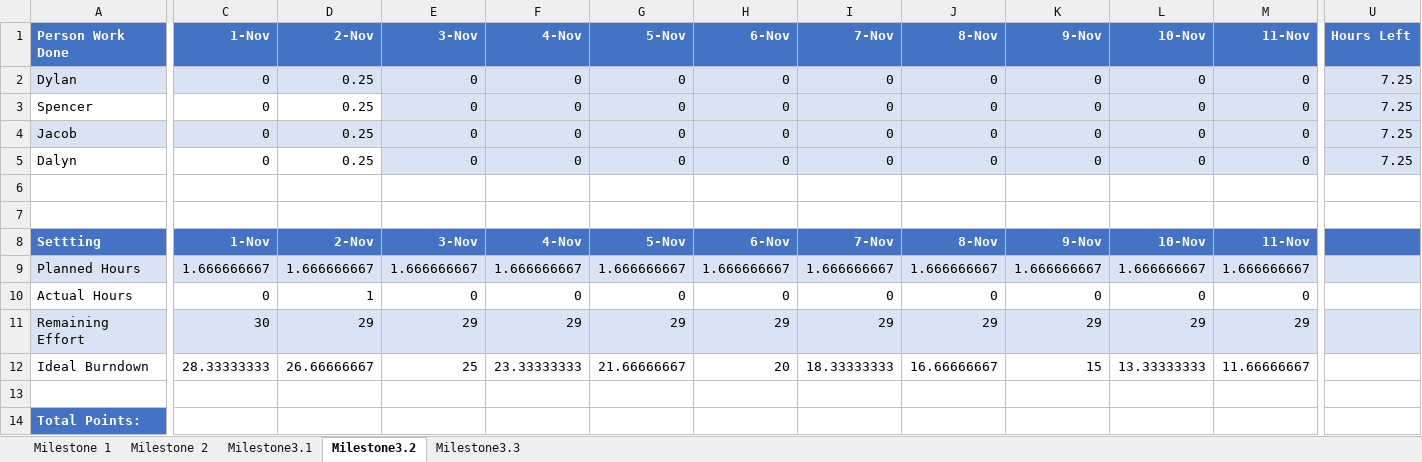
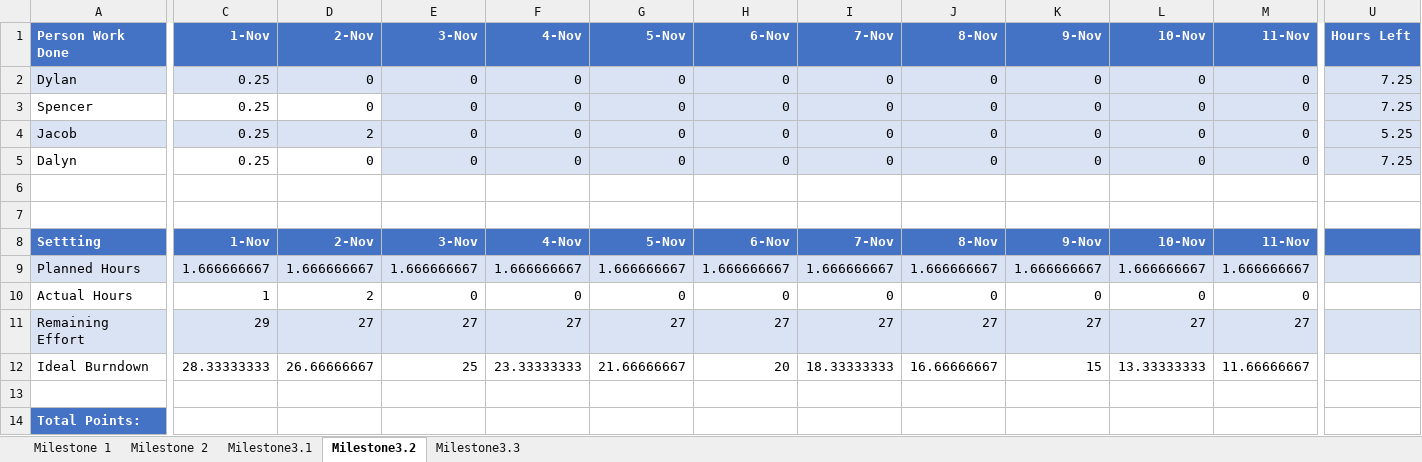
Before and after one commit to CS-3450-Group-13/frappy, an Excel workbook: docs/planning/burndown-charts.xlsx, sheet Milestone3.2, drawn as a sheet; only a part is shown, gaps mark what is left out; values as stored, in another font and other column widths than the file's, no borders; charts and pictures not drawn; the diff covers the shown part only; the diff names each change by its address in the sheet, - before the commit and + after, or states it on an @@ line.

```diff
--- a/docs/planning/burndown-charts.xlsx (sheet Milestone3.2)
+++ b/docs/planning/burndown-charts.xlsx (sheet Milestone3.2)
-C2:C5 (1-Nov): 0
+C2:C5 (1-Nov): 0.25
-D2:D3 (2-Nov): 0.25
+D2:D3 (2-Nov): 0
-D4 (2-Nov): 0.25
+D4 (2-Nov): 2
-U4 (Hours Left): 7.25
+U4 (Hours Left): 5.25
-D5 (2-Nov): 0.25
+D5 (2-Nov): 0
-C10 (1-Nov): 0
+C10 (1-Nov): 1
-D10 (2-Nov): 1
+D10 (2-Nov): 2
-C11 (1-Nov): 30
+C11 (1-Nov): 29
-D11 (2-Nov): 29
+D11 (2-Nov): 27
-E11 (3-Nov): 29
+E11 (3-Nov): 27
-F11 (4-Nov): 29
+F11 (4-Nov): 27
-G11 (5-Nov): 29
+G11 (5-Nov): 27
-H11 (6-Nov): 29
+H11 (6-Nov): 27
-I11 (7-Nov): 29
+I11 (7-Nov): 27
-J11 (8-Nov): 29
+J11 (8-Nov): 27
-K11 (9-Nov): 29
+K11 (9-Nov): 27
-L11 (10-Nov): 29
+L11 (10-Nov): 27
-M11 (11-Nov): 29
+M11 (11-Nov): 27
```
Also changed, not shown: 7 edited cells elsewhere in this sheet, charts or pictures, 3 other files.
